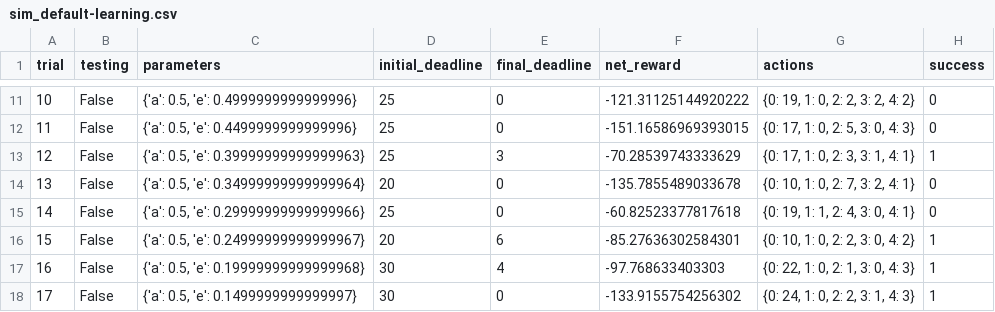
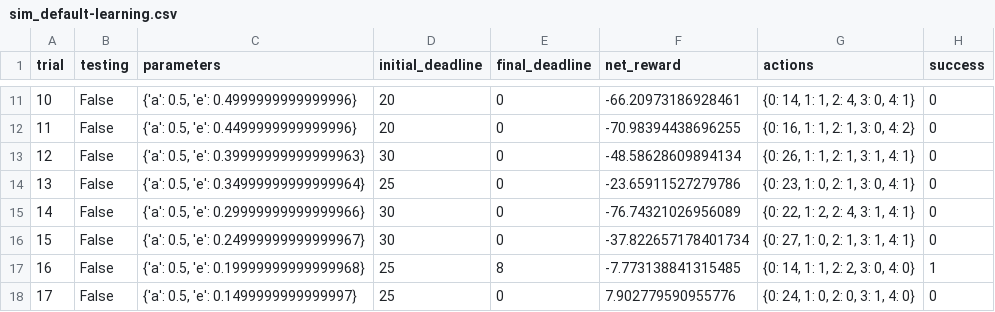
Before and after one commit to ringoreality/MLND, a CSV file: smartcab/logs/sim_default-learning.csv, drawn as a sheet; only a part is shown, gaps mark what is left out; the diff covers the shown part only.

```diff
--- a/smartcab/logs/sim_default-learning.csv
+++ b/smartcab/logs/sim_default-learning.csv
@@ -11,8 +11,8 @@ trial,testing,parameters,initial_deadline,final_deadline,net_reward,actions,succ
-10,False,"{'a': 0.5, 'e': 0.4999999999999996}",25,0,-121.31125144920222,"{0: 19, 1: 0, 2: 2, 3: 2, 4: 2}",0
-11,False,"{'a': 0.5, 'e': 0.4499999999999996}",25,0,-151.16586969393015,"{0: 17, 1: 0, 2: 5, 3: 0, 4: 3}",0
-12,False,"{'a': 0.5, 'e': 0.39999999999999963}",25,3,-70.28539743333629,"{0: 17, 1: 0, 2: 3, 3: 1, 4: 1}",1
-13,False,"{'a': 0.5, 'e': 0.34999999999999964}",20,0,-135.7855489033678,"{0: 10, 1: 0, 2: 7, 3: 2, 4: 1}",0
-14,False,"{'a': 0.5, 'e': 0.29999999999999966}",25,0,-60.82523377817618,"{0: 19, 1: 1, 2: 4, 3: 0, 4: 1}",0
-15,False,"{'a': 0.5, 'e': 0.24999999999999967}",20,6,-85.27636302584301,"{0: 10, 1: 0, 2: 2, 3: 0, 4: 2}",1
-16,False,"{'a': 0.5, 'e': 0.19999999999999968}",30,4,-97.768633403303,"{0: 22, 1: 0, 2: 1, 3: 0, 4: 3}",1
-17,False,"{'a': 0.5, 'e': 0.1499999999999997}",30,0,-133.9155754256302,"{0: 24, 1: 0, 2: 2, 3: 1, 4: 3}",1
+10,False,"{'a': 0.5, 'e': 0.4999999999999996}",20,0,-66.20973186928461,"{0: 14, 1: 1, 2: 4, 3: 0, 4: 1}",0
+11,False,"{'a': 0.5, 'e': 0.4499999999999996}",20,0,-70.98394438696255,"{0: 16, 1: 1, 2: 1, 3: 0, 4: 2}",0
+12,False,"{'a': 0.5, 'e': 0.39999999999999963}",30,0,-48.58628609894134,"{0: 26, 1: 1, 2: 1, 3: 1, 4: 1}",0
+13,False,"{'a': 0.5, 'e': 0.34999999999999964}",25,0,-23.65911527279786,"{0: 23, 1: 0, 2: 1, 3: 0, 4: 1}",0
+14,False,"{'a': 0.5, 'e': 0.29999999999999966}",30,0,-76.74321026956089,"{0: 22, 1: 2, 2: 4, 3: 1, 4: 1}",0
+15,False,"{'a': 0.5, 'e': 0.24999999999999967}",30,0,-37.822657178401734,"{0: 27, 1: 0, 2: 1, 3: 1, 4: 1}",0
+16,False,"{'a': 0.5, 'e': 0.19999999999999968}",25,8,-7.773138841315485,"{0: 14, 1: 1, 2: 2, 3: 0, 4: 0}",1
+17,False,"{'a': 0.5, 'e': 0.1499999999999997}",25,0,7.902779590955776,"{0: 24, 1: 0, 2: 0, 3: 1, 4: 0}",0
```
Also changed, not shown: 89 edited cells elsewhere in this file, smartcab/logs/sim_improved-learning.csv, 6 other files.
